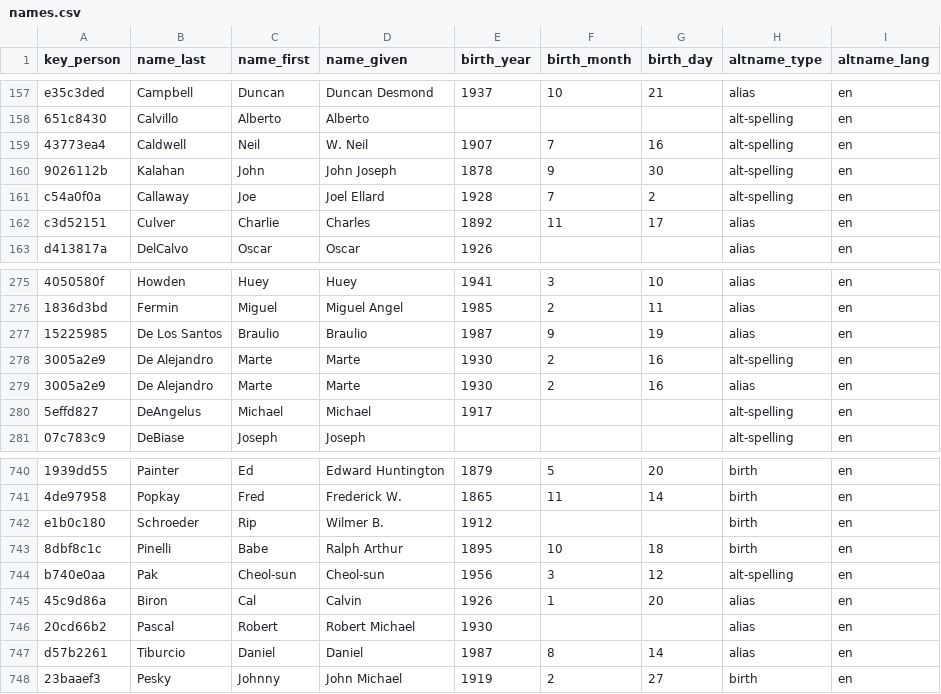
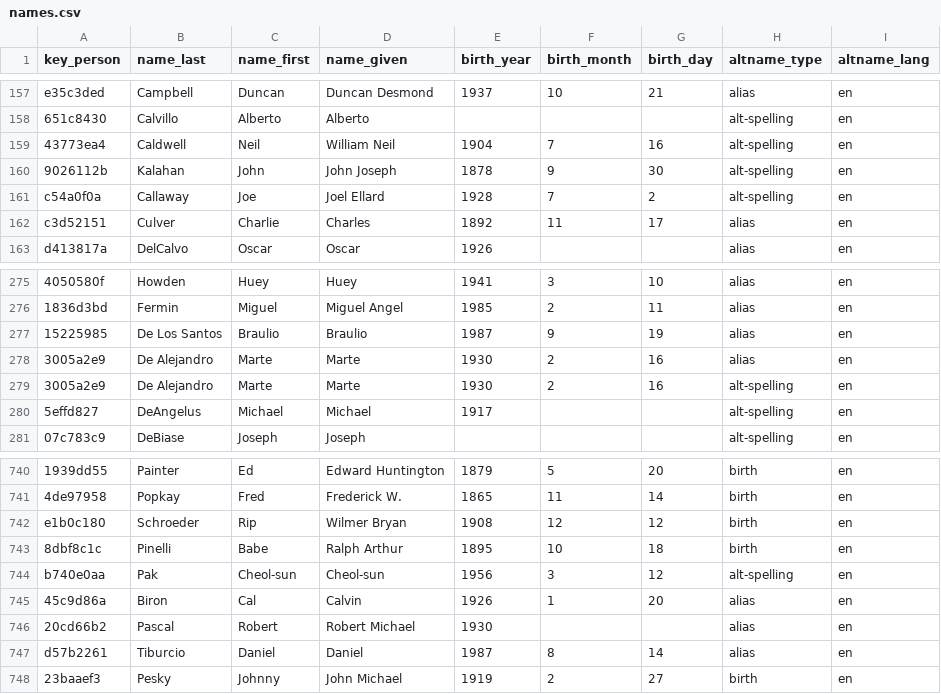
Before and after one commit to chadwickbureau/register, a CSV file: data/names.csv, drawn as a sheet; only a part is shown, gaps mark what is left out; the diff names each change by its address in the sheet, - before the commit and + after, or states it on an @@ line.

Commit message:
Update people and names as of 2021-02-21.

```diff
--- a/data/names.csv
+++ b/data/names.csv
-D159 (name_given): W. Neil
+D159 (name_given): William Neil
-E159 (birth_year): 1907
+E159 (birth_year): 1904
@@ row 279 moved to row 278: 3005a2e9 @@
-D742 (name_given): Wilmer B.
+D742 (name_given): Wilmer Bryan
-E742 (birth_year): 1912
+E742 (birth_year): 1908
-F742 (birth_month): (empty)
+F742 (birth_month): 12
-G742 (birth_day): (empty)
+G742 (birth_day): 12
```
